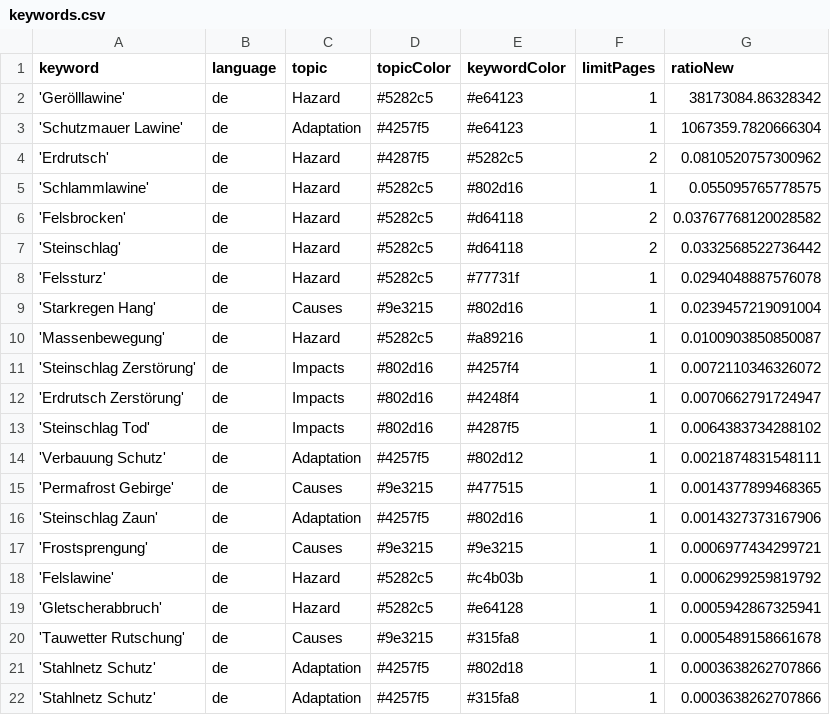
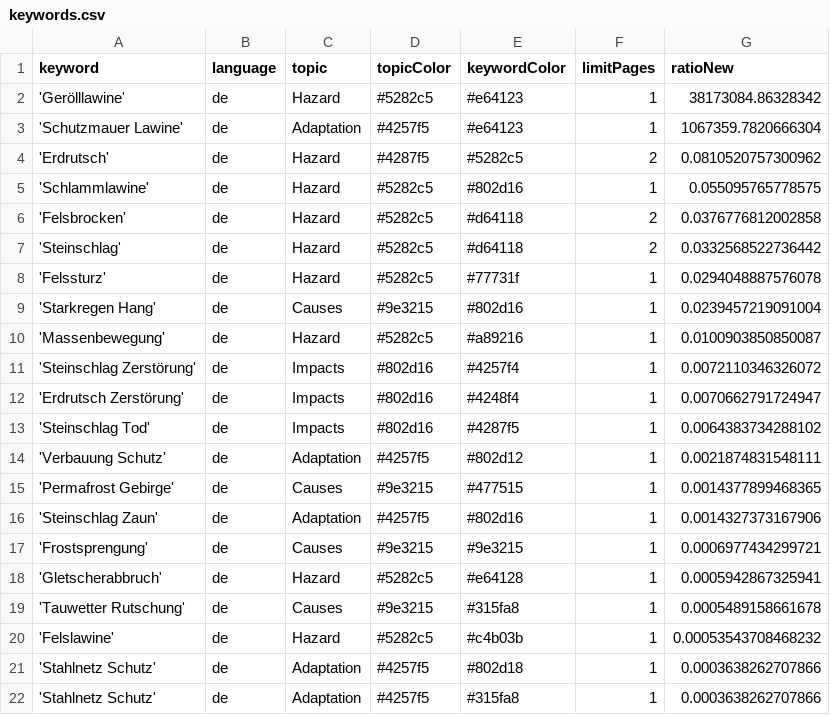
Before and after one commit to tapio-22-Digitale-Methoden-News/MassIsComing, a CSV file: keywords.csv, drawn as a sheet.

Commit message:
Commit from GitHub Actions (harvest:0.0)

```diff
--- a/keywords.csv
+++ b/keywords.csv
@@ -5,3 +5,3 @@ keyword,language,topic,topicColor,keywordColor,limitPages,ratioNew
 'Schlammlawine',de,Hazard,#5282c5,#802d16,1,0.055095765778575
-'Felsbrocken',de,Hazard,#5282c5,#d64118,2,0.03767768120028582
+'Felsbrocken',de,Hazard,#5282c5,#d64118,2,0.0376776812002858
 'Steinschlag',de,Hazard,#5282c5,#d64118,2,0.0332568522736442
@@ -17,5 +17,5 @@ keyword,language,topic,topicColor,keywordColor,limitPages,ratioNew
 'Frostsprengung',de,Causes,#9e3215,#9e3215,1,0.0006977434299721
-'Felslawine',de,Hazard,#5282c5,#c4b03b,1,0.0006299259819792
 'Gletscherabbruch',de,Hazard,#5282c5,#e64128,1,0.0005942867325941
 'Tauwetter Rutschung',de,Causes,#9e3215,#315fa8,1,0.0005489158661678
+'Felslawine',de,Hazard,#5282c5,#c4b03b,1,0.00053543708468232
 'Stahlnetz Schutz',de,Adaptation,#4257f5,#802d18,1,0.0003638262707866
```
